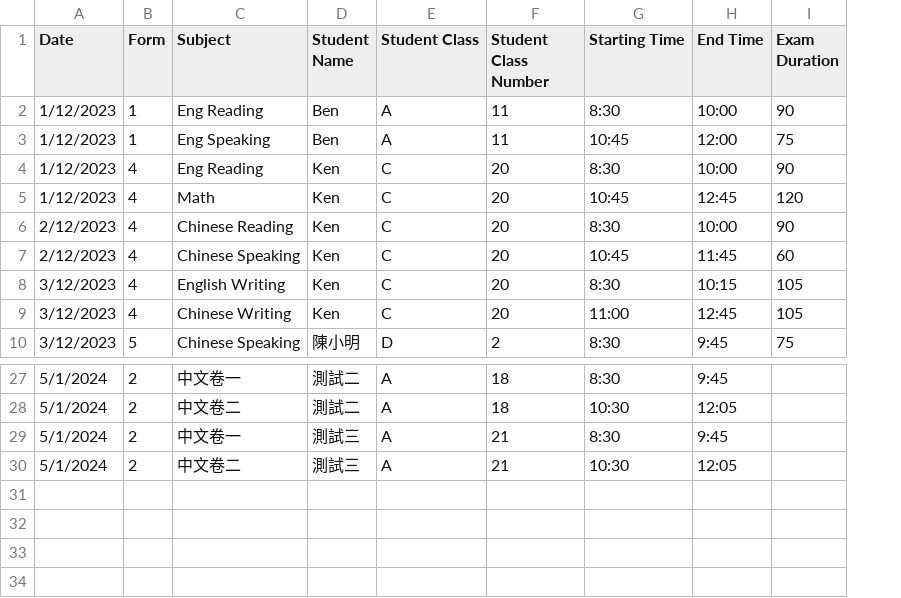
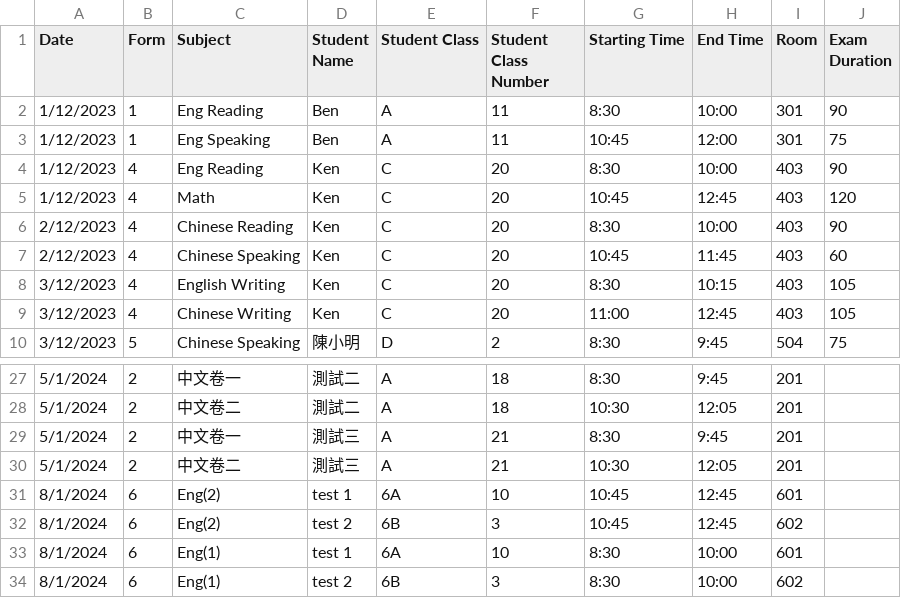
Before and after one commit to tomkwok0415/ExamScheduler, a CSV file: Timeslot/Input/timeslot.csv, drawn as a sheet; only a part is shown, gaps mark what is left out; the diff names each change by its address in the sheet, - before the commit and + after, or states it on an @@ line.

```diff
--- a/Timeslot/Input/timeslot.csv
+++ b/Timeslot/Input/timeslot.csv
+column I (Room), rows 2-10: 301 | 301 | 403 | 403 | 403 | 403 | 403 | 403 | 504; rows 27-30: all 201
+row 31: 8/1/2024 | 6 | Eng(2) | test 1 | 6A | 10 | 10:45 | 12:45 | 601
+row 32: 8/1/2024 | 6 | Eng(2) | test 2 | 6B | 3 | 10:45 | 12:45 | 602
+row 33: 8/1/2024 | 6 | Eng(1) | test 1 | 6A | 10 | 8:30 | 10:00 | 601
+row 34: 8/1/2024 | 6 | Eng(1) | test 2 | 6B | 3 | 8:30 | 10:00 | 602
```
Also changed, not shown: Timeslot/Output/timeslot.csv, 2 other files.
